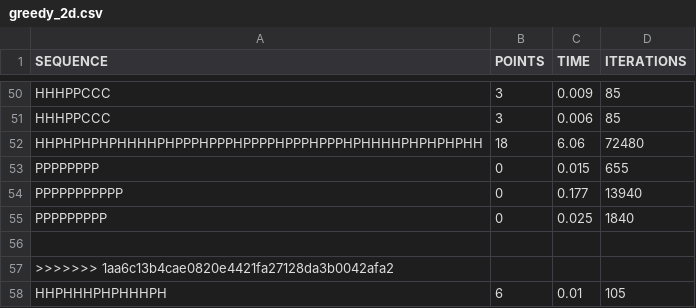
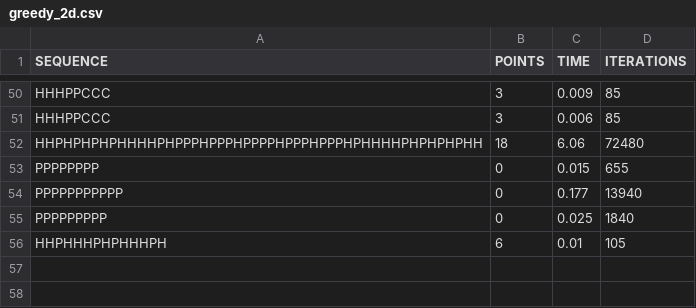
Before and after one commit to NilsvDoorn/eiwitten, a CSV file: resultaten/2d/greedy_2d.csv, drawn as a sheet; only a part is shown, gaps mark what is left out; the diff names each change by its address in the sheet, - before the commit and + after, or states it on an @@ line.

Commit message:
data verzamelen

```diff
--- a/resultaten/2d/greedy_2d.csv
+++ b/resultaten/2d/greedy_2d.csv
-row 56: (empty)
-row 57: >>>>>>> 1aa6c13b4cae0820e4421fa27128da3b0042afa2
```
Also changed, not shown: resultaten/2d/beam_search_2d.csv, resultaten/2d/greedylookahead_beam_2d.csv, 7 other files.
